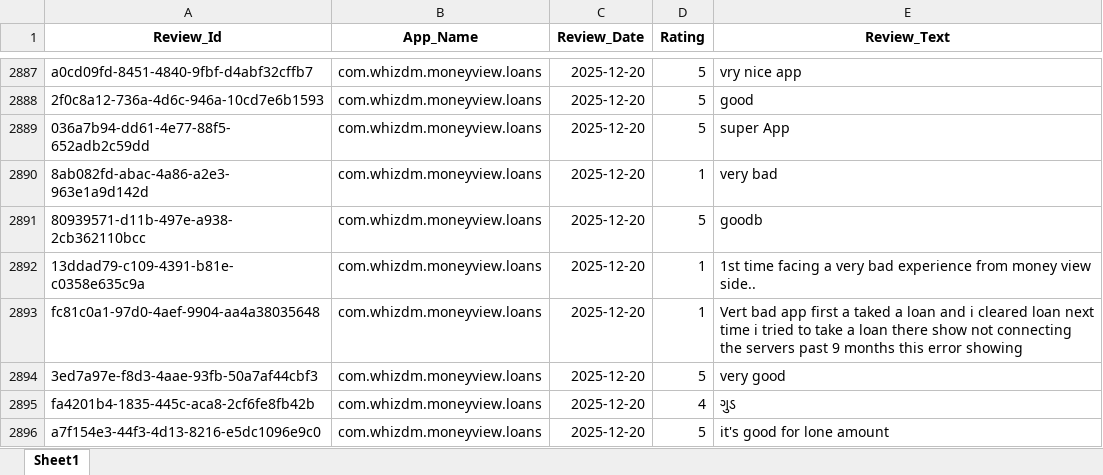
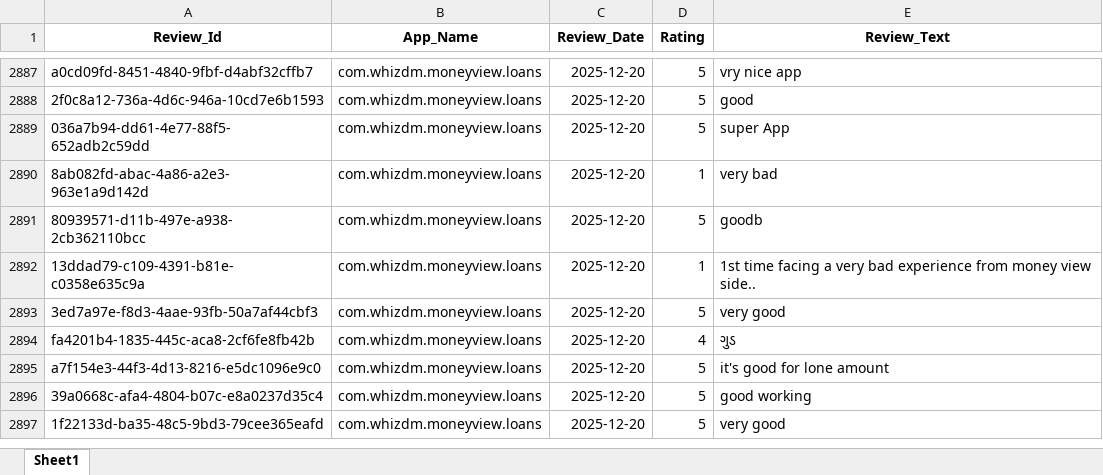
Before and after one commit to vidyasagarmane8/Github-vs-Pycharm, an Excel workbook: MoneyView_Dec25_Data.xlsx, sheet Sheet1, drawn as a sheet; only a part is shown, gaps mark what is left out; the shorter side is filled out with more unchanged rows; values as stored, in another font and other column widths than the file's, no borders; the diff names each change by its address in the sheet, - before the commit and + after, or states it on an @@ line.

```diff
--- a/MoneyView_Dec25_Data.xlsx (sheet Sheet1)
+++ b/MoneyView_Dec25_Data.xlsx (sheet Sheet1)
-row 2893: fc81c0a1-97d0-4aef-9904-aa4a38035648 | com.whizdm.moneyview.loans | 2025-12-20 | 1 | Vert bad app first a taked a loan and i cleared loan next time i tried to take a loan there show not connecting the servers past 9 months this error showing
```
